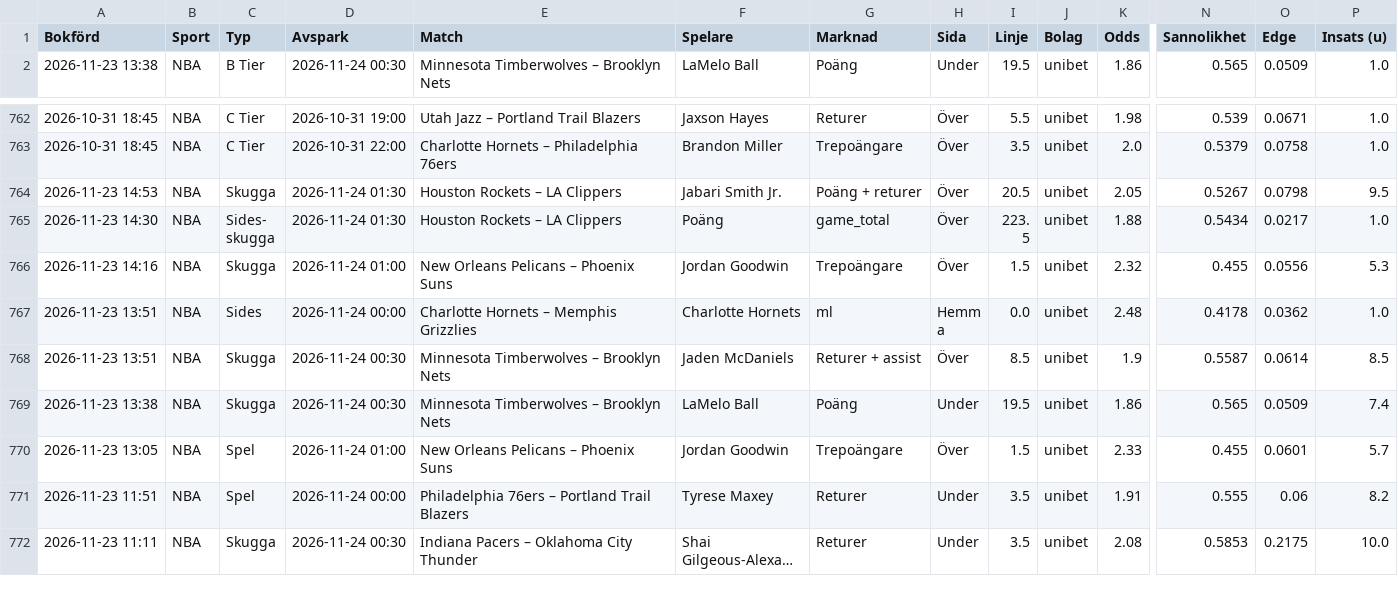
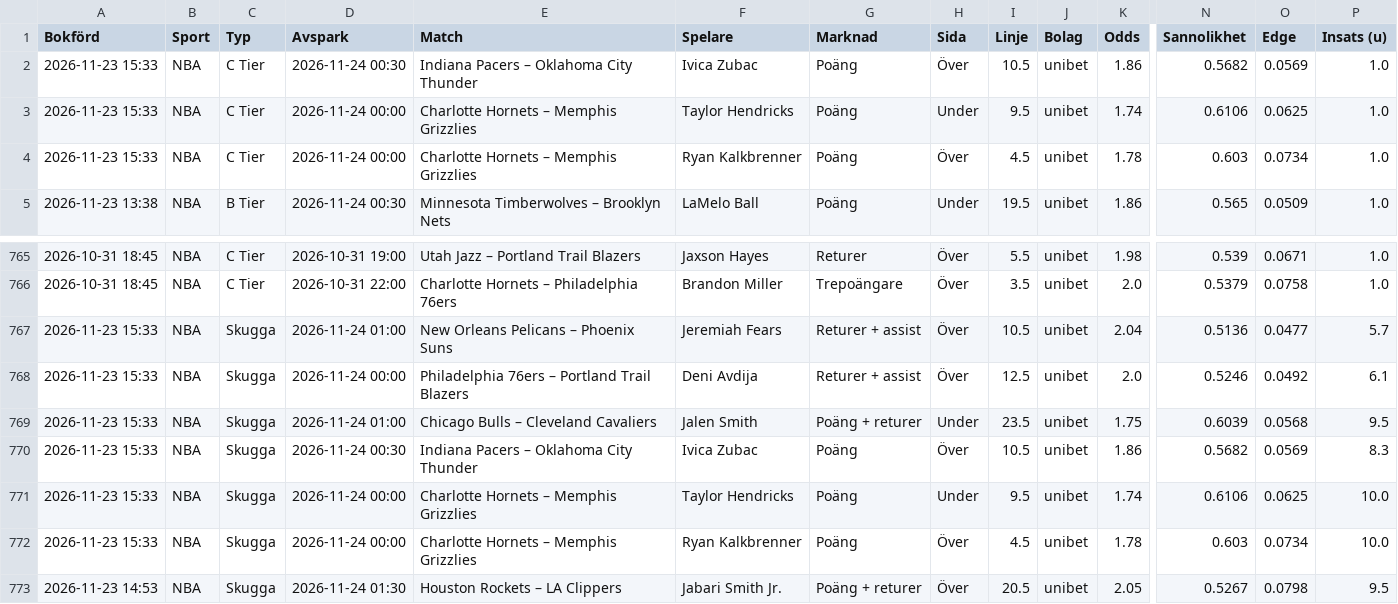
Before and after one commit to FatFockFrank888/propsbot, a CSV file: site/csv/nba.csv, drawn as a sheet; only a part is shown, gaps mark what is left out; the shorter side is filled out with more unchanged rows; long unchanged cells end in …; rows hold the shown columns only; the diff names each change by its address in the sheet, - before the commit and + after, or states it on an @@ line.

```diff
--- a/site/csv/nba.csv
+++ b/site/csv/nba.csv
+row 2: 2026-11-23 15:33 | NBA | C Tier | 2026-11-24 00:30 | Indiana Pacers – Oklahoma City Thunder | Ivica Zubac | Poäng | Över | 10.5 | unibet | 1.86 | 0.5682 | 0.0569 | 1.0
+row 3: 2026-11-23 15:33 | NBA | C Tier | 2026-11-24 00:00 | Charlotte Hornets – Memphis Grizzlies | Taylor Hendricks | Poäng | Under | 9.5 | unibet | 1.74 | 0.6106 | 0.0625 | 1.0
+row 4: 2026-11-23 15:33 | NBA | C Tier | 2026-11-24 00:00 | Charlotte Hornets – Memphis Grizzlies | Ryan Kalkbrenner | Poäng | Över | 4.5 | unibet | 1.78 | 0.603 | 0.0734 | 1.0
+row 767: 2026-11-23 15:33 | NBA | Skugga | 2026-11-24 01:00 | New Orleans Pelicans – Phoenix Suns | Jeremiah Fears | Returer + assist | Över | 10.5 | unibet | 2.04 | 0.5136 | 0.0477 | 5.7
+row 768: 2026-11-23 15:33 | NBA | Skugga | 2026-11-24 00:00 | Philadelphia 76ers – Portland Trail Blazers | Deni Avdija | Returer + assist | Över | 12.5 | unibet | 2.0 | 0.5246 | 0.0492 | 6.1
+row 769: 2026-11-23 15:33 | NBA | Skugga | 2026-11-24 01:00 | Chicago Bulls – Cleveland Cavaliers | Jalen Smith | Poäng + returer | Under | 23.5 | unibet | 1.75 | 0.6039 | 0.0568 | 9.5
+row 770: 2026-11-23 15:33 | NBA | Skugga | 2026-11-24 00:30 | Indiana Pacers – Oklahoma City Thunder | Ivica Zubac | Poäng | Över | 10.5 | unibet | 1.86 | 0.5682 | 0.0569 | 8.3
+row 771: 2026-11-23 15:33 | NBA | Skugga | 2026-11-24 00:00 | Charlotte Hornets – Memphis Grizzlies | Taylor Hendricks | Poäng | Under | 9.5 | unibet | 1.74 | 0.6106 | 0.0625 | 10.0
+row 772: 2026-11-23 15:33 | NBA | Skugga | 2026-11-24 00:00 | Charlotte Hornets – Memphis Grizzlies | Ryan Kalkbrenner | Poäng | Över | 4.5 | unibet | 1.78 | 0.603 | 0.0734 | 10.0
```
Also changed, not shown: site/csv/fotboll.csv, site/csv/sammanfattning.csv, 31 other files.
